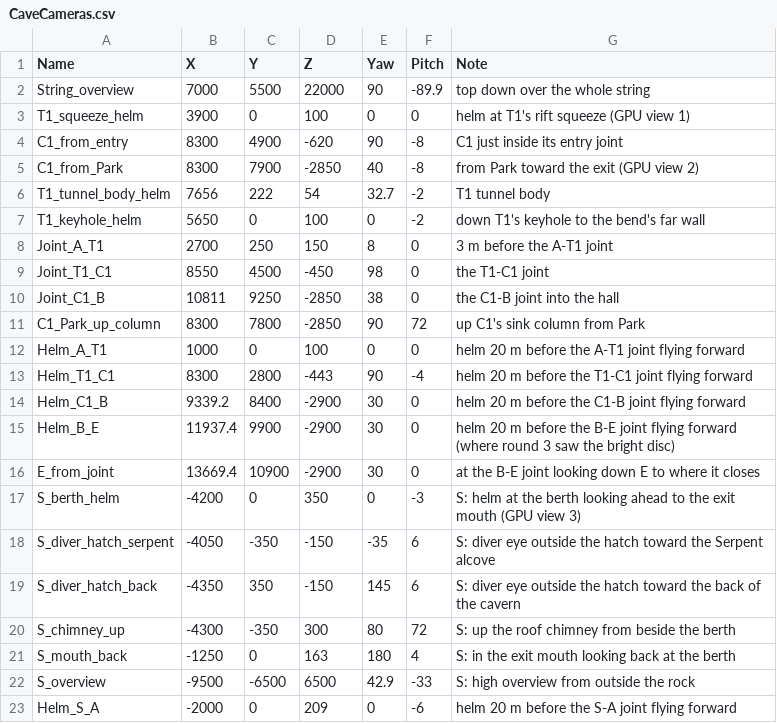
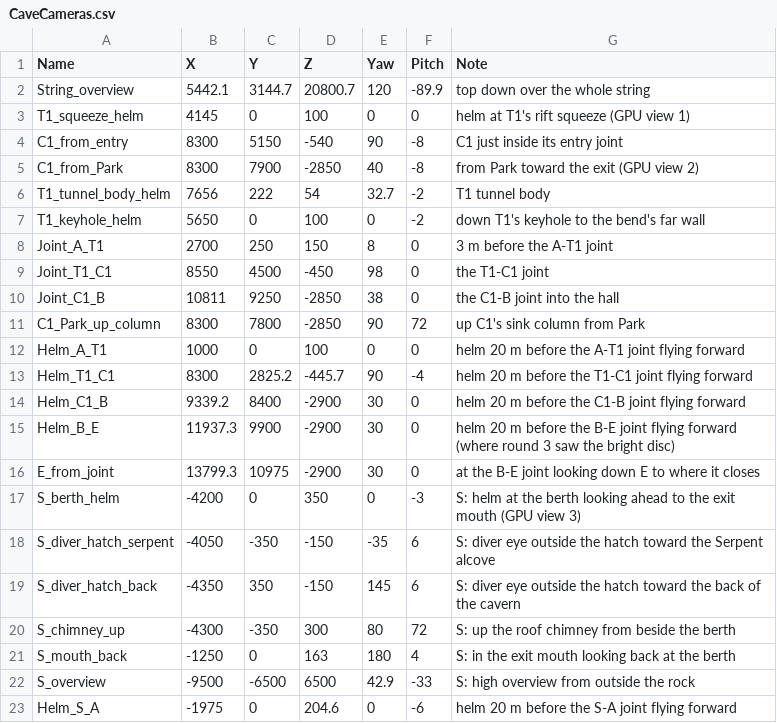
Before and after one commit to QuinnAho/Deep-MegaJam, a CSV file: deep/Content/Deep/CaveGen/Python/CaveCameras.csv, drawn as a sheet.

```diff
--- a/deep/Content/Deep/CaveGen/Python/CaveCameras.csv
+++ b/deep/Content/Deep/CaveGen/Python/CaveCameras.csv
@@ -1,5 +1,5 @@
 Name,X,Y,Z,Yaw,Pitch,Note
-String_overview,7000,5500,22000,90,-89.9,top down over the whole string
-T1_squeeze_helm,3900,0,100,0,0,helm at T1's rift squeeze (GPU view 1)
-C1_from_entry,8300,4900,-620,90,-8,C1 just inside its entry joint
+String_overview,5442.1,3144.7,20800.7,120,-89.9,top down over the whole string
+T1_squeeze_helm,4145,0,100,0,0,helm at T1's rift squeeze (GPU view 1)
+C1_from_entry,8300,5150,-540,90,-8,C1 just inside its entry joint
 C1_from_Park,8300,7900,-2850,40,-8,from Park toward the exit (GPU view 2)
@@ -12,6 +12,6 @@ C1_Park_up_column,8300,7800,-2850,90,72,up C1's sink column from Park
 Helm_A_T1,1000,0,100,0,0,helm 20 m before the A-T1 joint flying forward
-Helm_T1_C1,8300,2800,-443,90,-4,helm 20 m before the T1-C1 joint flying forward
+Helm_T1_C1,8300,2825.2,-445.7,90,-4,helm 20 m before the T1-C1 joint flying forward
 Helm_C1_B,9339.2,8400,-2900,30,0,helm 20 m before the C1-B joint flying forward
-Helm_B_E,11937.4,9900,-2900,30,0,helm 20 m before the B-E joint flying forward (where round 3 saw the bright disc)
-E_from_joint,13669.4,10900,-2900,30,0,at the B-E joint looking down E to where it closes
+Helm_B_E,11937.3,9900,-2900,30,0,helm 20 m before the B-E joint flying forward (where round 3 saw the bright disc)
+E_from_joint,13799.3,10975,-2900,30,0,at the B-E joint looking down E to where it closes
 S_berth_helm,-4200,0,350,0,-3,S: helm at the berth looking ahead to the exit mouth (GPU view 3)
@@ -22,2 +22,2 @@ S_mouth_back,-1250,0,163,180,4,S: in the exit mouth looking back at the berth
 S_overview,-9500,-6500,6500,42.9,-33,S: high overview from outside the rock
-Helm_S_A,-2000,0,209,0,-6,helm 20 m before the S-A joint flying forward
+Helm_S_A,-1975,0,204.6,0,-6,helm 20 m before the S-A joint flying forward
```
Also changed, not shown: deep/Content/Data/CaveChunks.csv, 32 other files.
